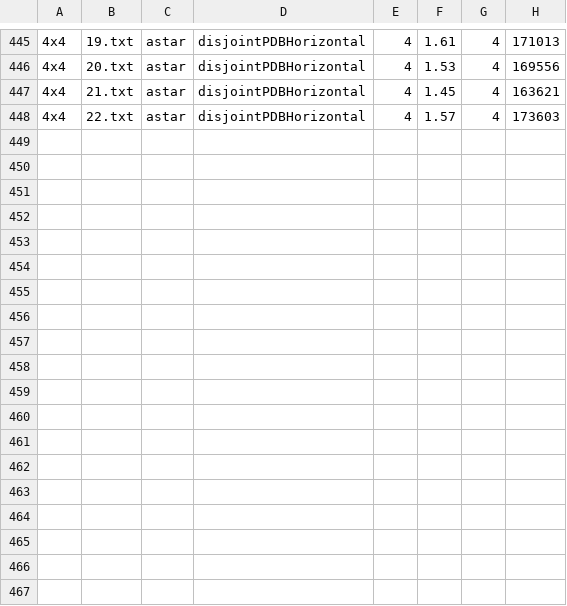
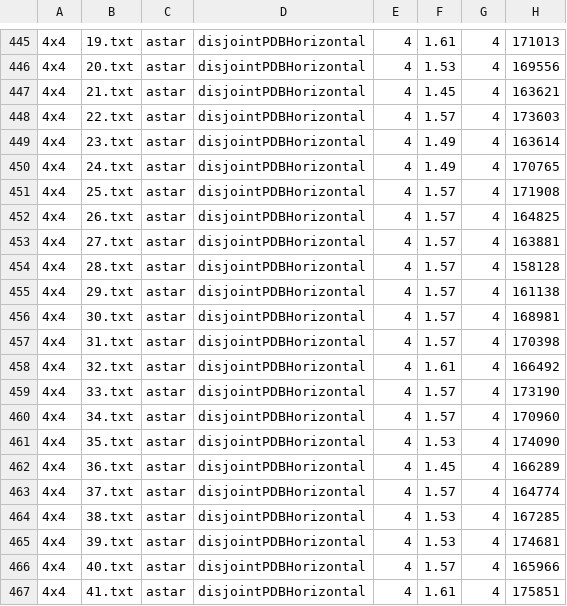
Before and after one commit to pathawks/cs4420-project, a CSV file: data/results/disjointPDBHorizontal.csv, drawn as a sheet; only a part is shown, gaps mark what is left out.

Commit message:
More results

```diff
--- a/data/results/disjointPDBHorizontal.csv
+++ b/data/results/disjointPDBHorizontal.csv
@@ -448 +448,20 @@
 4x4,    22.txt, astar, disjointPDBHorizontal,     4, 1.57,     4, 173603
+4x4,    23.txt, astar, disjointPDBHorizontal,     4, 1.49,     4, 163614
+4x4,    24.txt, astar, disjointPDBHorizontal,     4, 1.49,     4, 170765
+4x4,    25.txt, astar, disjointPDBHorizontal,     4, 1.57,     4, 171908
+4x4,    26.txt, astar, disjointPDBHorizontal,     4, 1.57,     4, 164825
+4x4,    27.txt, astar, disjointPDBHorizontal,     4, 1.57,     4, 163881
+4x4,    28.txt, astar, disjointPDBHorizontal,     4, 1.57,     4, 158128
+4x4,    29.txt, astar, disjointPDBHorizontal,     4, 1.57,     4, 161138
+4x4,    30.txt, astar, disjointPDBHorizontal,     4, 1.57,     4, 168981
+4x4,    31.txt, astar, disjointPDBHorizontal,     4, 1.57,     4, 170398
+4x4,    32.txt, astar, disjointPDBHorizontal,     4, 1.61,     4, 166492
+4x4,    33.txt, astar, disjointPDBHorizontal,     4, 1.57,     4, 173190
+4x4,    34.txt, astar, disjointPDBHorizontal,     4, 1.57,     4, 170960
+4x4,    35.txt, astar, disjointPDBHorizontal,     4, 1.53,     4, 174090
+4x4,    36.txt, astar, disjointPDBHorizontal,     4, 1.45,     4, 166289
+4x4,    37.txt, astar, disjointPDBHorizontal,     4, 1.57,     4, 164774
+4x4,    38.txt, astar, disjointPDBHorizontal,     4, 1.53,     4, 167285
+4x4,    39.txt, astar, disjointPDBHorizontal,     4, 1.53,     4, 174681
+4x4,    40.txt, astar, disjointPDBHorizontal,     4, 1.57,     4, 165966
+4x4,    41.txt, astar, disjointPDBHorizontal,     4, 1.61,     4, 175851
```
Also changed, not shown: data/results/disjointPDBMax.csv, data/results/disjointPDBVertical.csv, 3 other files.
